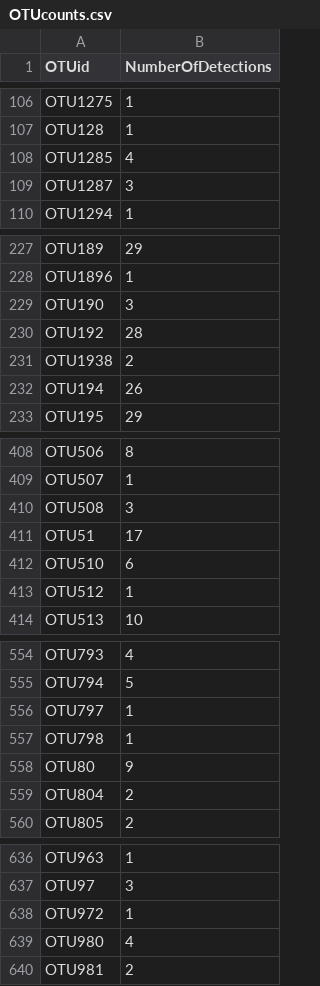
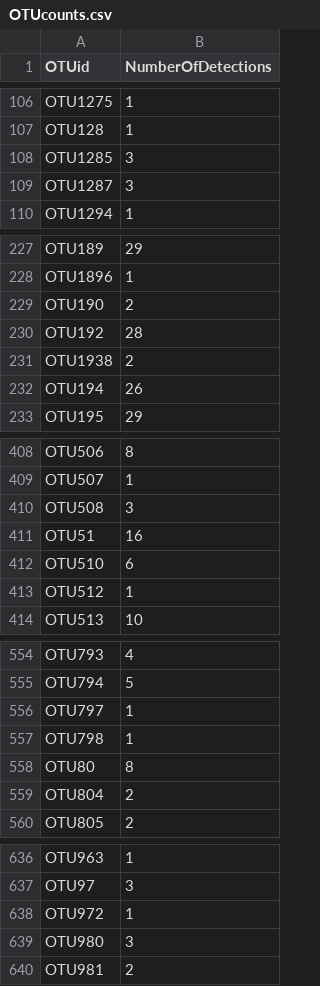
Before and after one commit to devonorourke/guano, a CSV file: OahuBird/data/Routput/OTUcounts.csv, drawn as a sheet; only a part is shown, gaps mark what is left out.

```diff
--- a/OahuBird/data/Routput/OTUcounts.csv
+++ b/OahuBird/data/Routput/OTUcounts.csv
@@ -107,3 +107,3 @@ OTU1275,1
 OTU128,1
-OTU1285,4
+OTU1285,3
 OTU1287,3
@@ -228,3 +228,3 @@ OTU189,29
 OTU1896,1
-OTU190,3
+OTU190,2
 OTU192,28
@@ -410,3 +410,3 @@ OTU507,1
 OTU508,3
-OTU51,17
+OTU51,16
 OTU510,6
@@ -557,3 +557,3 @@ OTU797,1
 OTU798,1
-OTU80,9
+OTU80,8
 OTU804,2
@@ -638,3 +638,3 @@ OTU97,3
 OTU972,1
-OTU980,4
+OTU980,3
 OTU981,2
```
Also changed, not shown: OahuBird/data/Routput/species_frq_table.csv, 5 other files.
